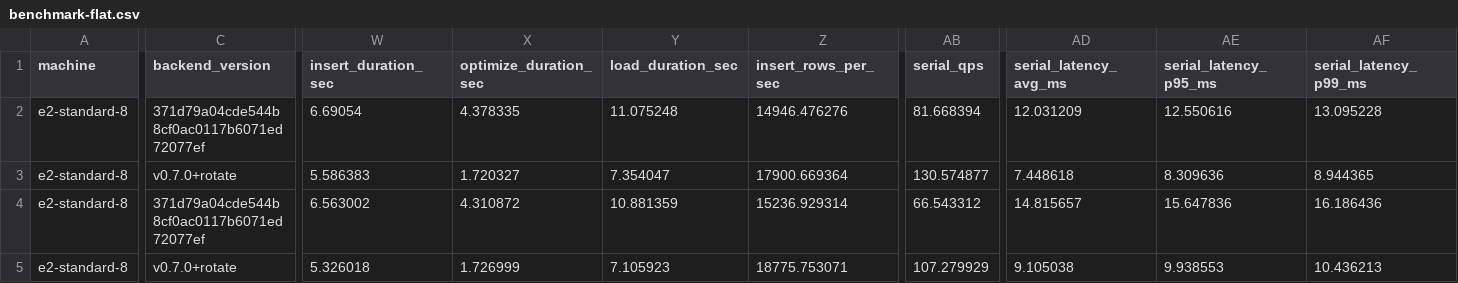
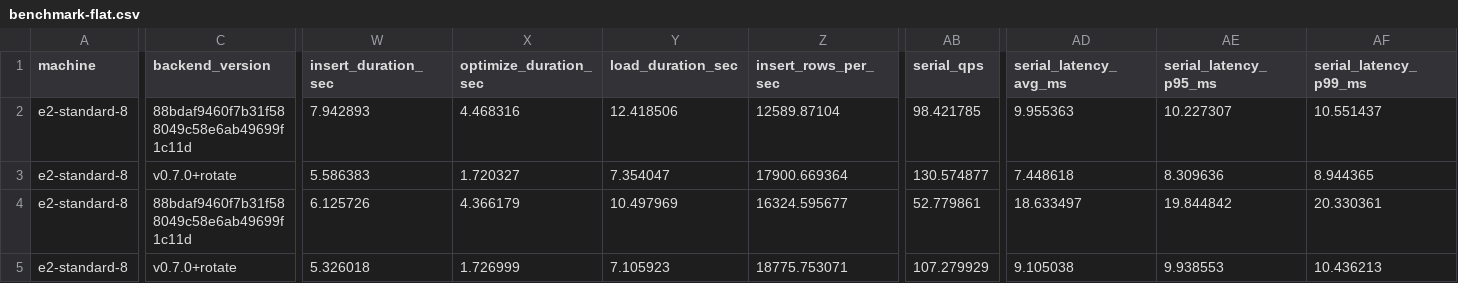
Before and after one commit to gorse-io/xvec, a CSV file: docs/benchmark-flat.csv, drawn as a sheet; only a part is shown, gaps mark what is left out; the diff covers the shown part only; the diff names each change by its address in the sheet, - before the commit and + after, or states it on an @@ line.

Commit message:
docs: refresh Flat benchmarks for deferred vector decoding

```diff
--- a/docs/benchmark-flat.csv
+++ b/docs/benchmark-flat.csv
-C2 (backend_version): 371d79a04cde544b8cf0ac0117b6071ed72077ef
+C2 (backend_version): 88bdaf9460f7b31f588049c58e6ab49699f1c11d
-W2 (insert_duration_sec): 6.69054
+W2 (insert_duration_sec): 7.942893
-X2 (optimize_duration_sec): 4.378335
+X2 (optimize_duration_sec): 4.468316
-Y2 (load_duration_sec): 11.075248
+Y2 (load_duration_sec): 12.418506
-Z2 (insert_rows_per_sec): 14946.476276
+Z2 (insert_rows_per_sec): 12589.87104
-AB2 (serial_qps): 81.668394
+AB2 (serial_qps): 98.421785
-AD2 (serial_latency_avg_ms): 12.031209
+AD2 (serial_latency_avg_ms): 9.955363
-AE2 (serial_latency_p95_ms): 12.550616
+AE2 (serial_latency_p95_ms): 10.227307
-AF2 (serial_latency_p99_ms): 13.095228
+AF2 (serial_latency_p99_ms): 10.551437
-C4 (backend_version): 371d79a04cde544b8cf0ac0117b6071ed72077ef
+C4 (backend_version): 88bdaf9460f7b31f588049c58e6ab49699f1c11d
-W4 (insert_duration_sec): 6.563002
+W4 (insert_duration_sec): 6.125726
-X4 (optimize_duration_sec): 4.310872
+X4 (optimize_duration_sec): 4.366179
-Y4 (load_duration_sec): 10.881359
+Y4 (load_duration_sec): 10.497969
-Z4 (insert_rows_per_sec): 15236.929314
+Z4 (insert_rows_per_sec): 16324.595677
-AB4 (serial_qps): 66.543312
+AB4 (serial_qps): 52.779861
-AD4 (serial_latency_avg_ms): 14.815657
+AD4 (serial_latency_avg_ms): 18.633497
-AE4 (serial_latency_p95_ms): 15.647836
+AE4 (serial_latency_p95_ms): 19.844842
-AF4 (serial_latency_p99_ms): 16.186436
+AF4 (serial_latency_p99_ms): 20.330361
```
Also changed, not shown: 58 edited cells elsewhere in this file, 1 other file.
